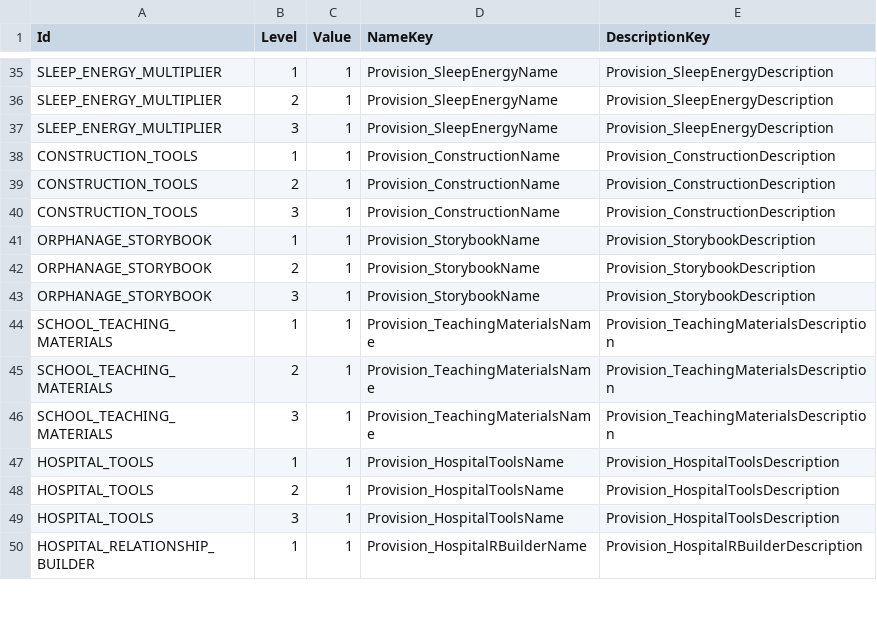
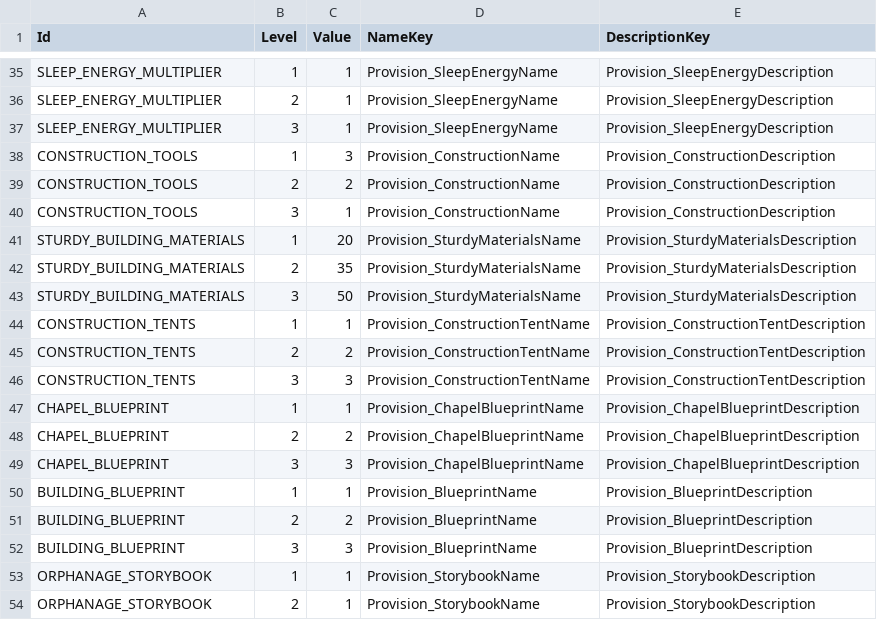
Before and after one commit to baddestguy/SainthoodStories, a CSV file: Assets/Resources/GameData/Provisions.csv, drawn as a sheet; only a part is shown, gaps mark what is left out; the shorter side is filled out with more unchanged rows.

Commit message:
Implement Construction Tools Provision

```diff
--- a/Assets/Resources/GameData/Provisions.csv
+++ b/Assets/Resources/GameData/Provisions.csv
@@ -37,5 +37,17 @@ SLEEP_ENERGY_MULTIPLIER,2,1,Provision_SleepEnergyName,Provision_SleepEnergyDescr
 SLEEP_ENERGY_MULTIPLIER,3,1,Provision_SleepEnergyName,Provision_SleepEnergyDescription
-CONSTRUCTION_TOOLS,1,1,Provision_ConstructionName,Provision_ConstructionDescription
-CONSTRUCTION_TOOLS,2,1,Provision_ConstructionName,Provision_ConstructionDescription
+CONSTRUCTION_TOOLS,1,3,Provision_ConstructionName,Provision_ConstructionDescription
+CONSTRUCTION_TOOLS,2,2,Provision_ConstructionName,Provision_ConstructionDescription
 CONSTRUCTION_TOOLS,3,1,Provision_ConstructionName,Provision_ConstructionDescription
+STURDY_BUILDING_MATERIALS,1,20,Provision_SturdyMaterialsName,Provision_SturdyMaterialsDescription
+STURDY_BUILDING_MATERIALS,2,35,Provision_SturdyMaterialsName,Provision_SturdyMaterialsDescription
+STURDY_BUILDING_MATERIALS,3,50,Provision_SturdyMaterialsName,Provision_SturdyMaterialsDescription
+CONSTRUCTION_TENTS,1,1,Provision_ConstructionTentName,Provision_ConstructionTentDescription
+CONSTRUCTION_TENTS,2,2,Provision_ConstructionTentName,Provision_ConstructionTentDescription
+CONSTRUCTION_TENTS,3,3,Provision_ConstructionTentName,Provision_ConstructionTentDescription
+CHAPEL_BLUEPRINT,1,1,Provision_ChapelBlueprintName,Provision_ChapelBlueprintDescription
+CHAPEL_BLUEPRINT,2,2,Provision_ChapelBlueprintName,Provision_ChapelBlueprintDescription
+CHAPEL_BLUEPRINT,3,3,Provision_ChapelBlueprintName,Provision_ChapelBlueprintDescription
+BUILDING_BLUEPRINT,1,1,Provision_BlueprintName,Provision_BlueprintDescription
+BUILDING_BLUEPRINT,2,2,Provision_BlueprintName,Provision_BlueprintDescription
+BUILDING_BLUEPRINT,3,3,Provision_BlueprintName,Provision_BlueprintDescription
 ORPHANAGE_STORYBOOK,1,1,Provision_StorybookName,Provision_StorybookDescription
```
Also changed, not shown: 6 other files.
